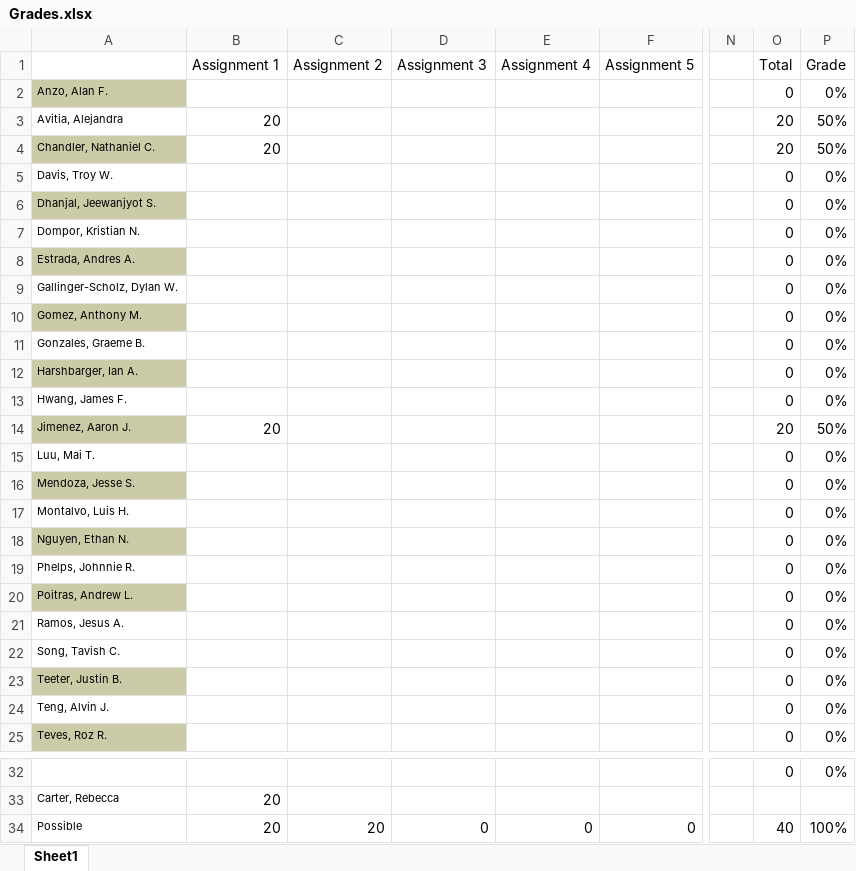
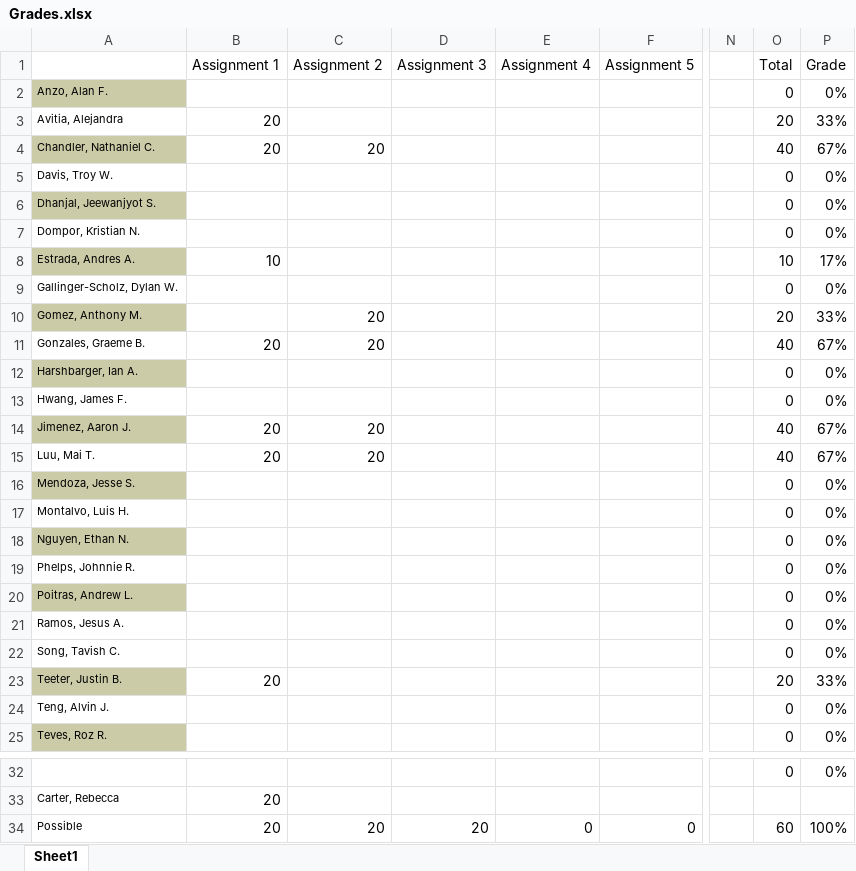
Before and after one commit to jameswilson281/Fall-2018---CIS7---Discrete-Structures, an Excel workbook: Grades.xlsx, sheet Sheet1, drawn as a sheet; only a part is shown, gaps mark what is left out; values as stored, in another font and other column widths than the file's, no borders; the diff names each change by its address in the sheet, - before the commit and + after, or states it on an @@ line.

Commit message:
grade updates

```diff
--- a/Grades.xlsx (sheet Sheet1)
+++ b/Grades.xlsx (sheet Sheet1)
-P3 (Grade): 50%
+P3 (Grade): 33%
-C4 (Assignment 2): (empty)
+C4 (Assignment 2): 20
-O4 (Total): 20
+O4 (Total): 40
-P4 (Grade): 50%
+P4 (Grade): 67%
-B8 (Assignment 1): (empty)
+B8 (Assignment 1): 10
-O8 (Total): 0
+O8 (Total): 10
-P8 (Grade): 0%
+P8 (Grade): 17%
-C10:C11 (Assignment 2): (empty)
+C10:C11 (Assignment 2): 20
-O10 (Total): 0
+O10 (Total): 20
-P10 (Grade): 0%
+P10 (Grade): 33%
-B11 (Assignment 1): (empty)
+B11 (Assignment 1): 20
-O11 (Total): 0
+O11 (Total): 40
-P11 (Grade): 0%
+P11 (Grade): 67%
-C14:C15 (Assignment 2): (empty)
+C14:C15 (Assignment 2): 20
-O14 (Total): 20
+O14 (Total): 40
-P14 (Grade): 50%
+P14 (Grade): 67%
-B15 (Assignment 1): (empty)
+B15 (Assignment 1): 20
-O15 (Total): 0
+O15 (Total): 40
-P15 (Grade): 0%
+P15 (Grade): 67%
-B23 (Assignment 1): (empty)
+B23 (Assignment 1): 20
-O23 (Total): 0
+O23 (Total): 20
-P23 (Grade): 0%
+P23 (Grade): 33%
-D34 (Assignment 3): 0
+D34 (Assignment 3): 20
-O34 (Total): 40
+O34 (Total): 60
```
